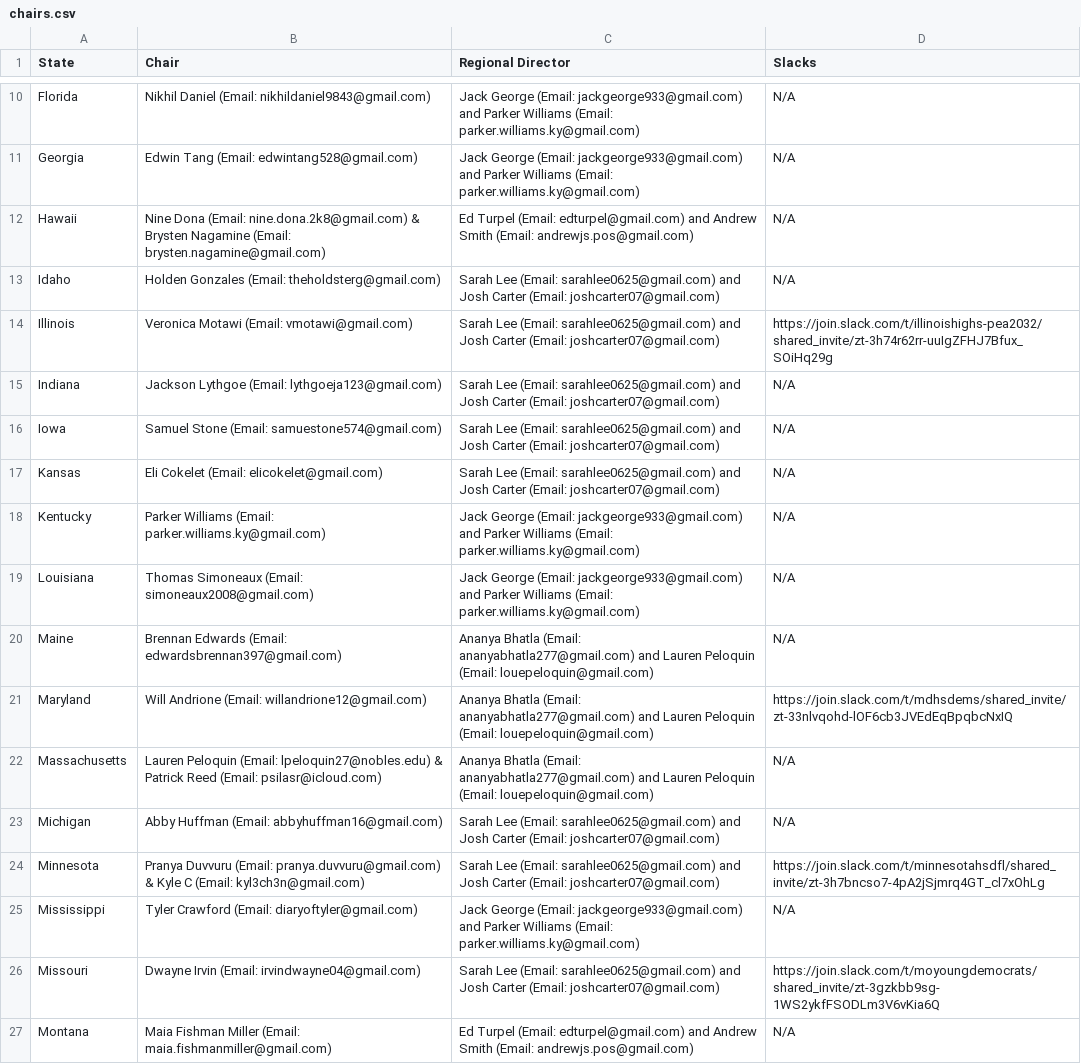
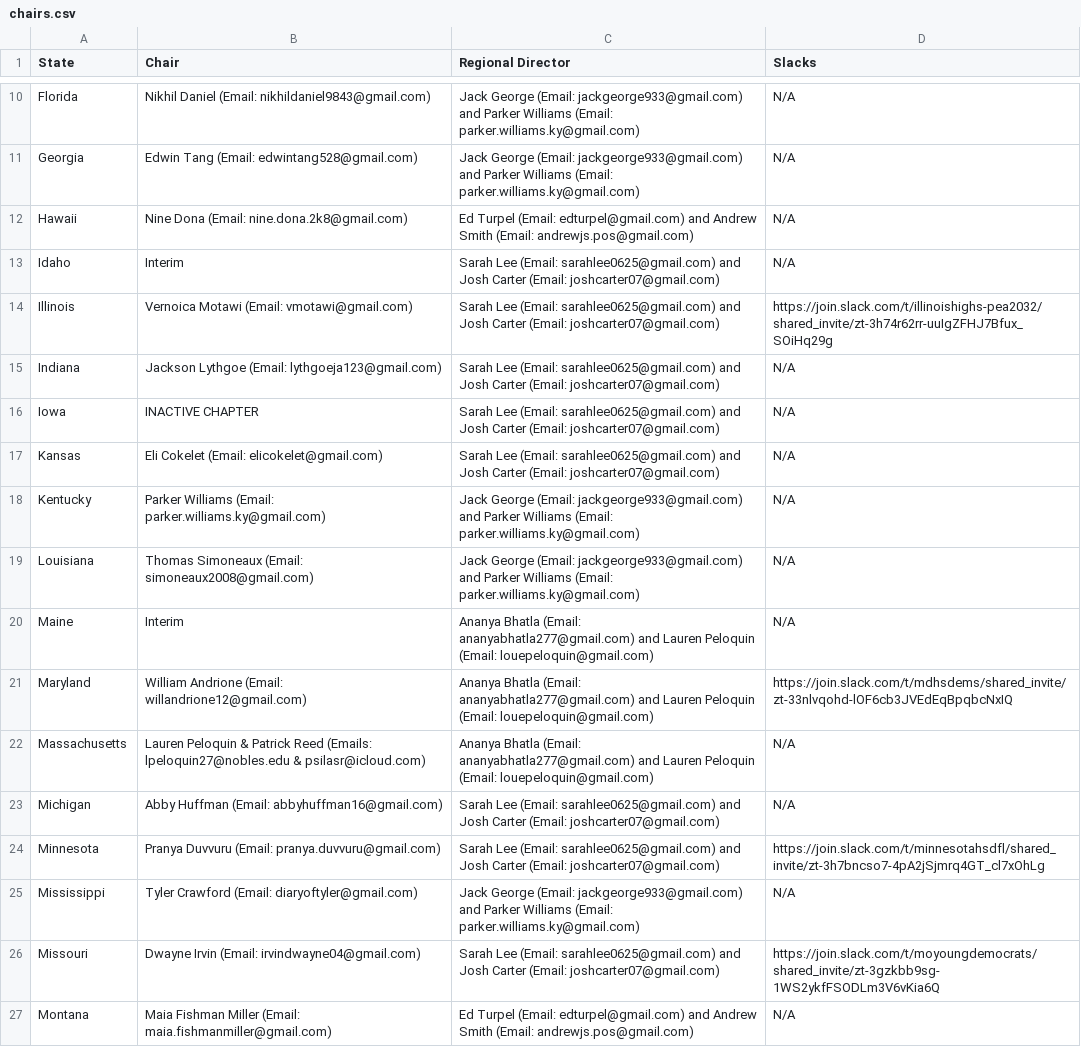
Before and after one commit to virajashivhare01/leaflet-mapFINAL, a CSV file: chairs.csv, drawn as a sheet; only a part is shown, gaps mark what is left out; the diff covers the shown part only.

Commit message:
Update chairs.csv

```diff
--- a/chairs.csv
+++ b/chairs.csv
@@ -11,7 +11,7 @@ Florida,Nikhil Daniel (Email: nikhildaniel9843@gmail.com),Jack George (Email: ja
 Georgia,Edwin Tang (Email: edwintang528@gmail.com),Jack George (Email: jackgeorge933@gmail.com) and Parker Williams (Email: parker.williams.ky@gmail.com),N/A
-Hawaii,Nine Dona (Email: nine.dona.2k8@gmail.com) & Brysten Nagamine (Email: brysten.nagamine@gmail.com),Ed Turpel (Email: edturpel@gmail.com) and Andrew Smith (Email: andrewjs.pos@gmail.com),N/A
-Idaho,Holden Gonzales (Email: theholdsterg@gmail.com),Sarah Lee (Email: sarahlee0625@gmail.com) and Josh Carter (Email: joshcarter07@gmail.com),N/A
-Illinois,Veronica Motawi (Email: vmotawi@gmail.com),Sarah Lee (Email: sarahlee0625@gmail.com) and Josh Carter (Email: joshcarter07@gmail.com),https://join.slack.com/t/illinoishighs-pea2032/shared_invite/zt-3h74r62rr-uuIgZFHJ7Bfux_SOiHq29g
+Hawaii,Nine Dona (Email: nine.dona.2k8@gmail.com),Ed Turpel (Email: edturpel@gmail.com) and Andrew Smith (Email: andrewjs.pos@gmail.com),N/A
+Idaho,Interim,Sarah Lee (Email: sarahlee0625@gmail.com) and Josh Carter (Email: joshcarter07@gmail.com),N/A
+Illinois,Vernoica Motawi (Email: vmotawi@gmail.com),Sarah Lee (Email: sarahlee0625@gmail.com) and Josh Carter (Email: joshcarter07@gmail.com),https://join.slack.com/t/illinoishighs-pea2032/shared_invite/zt-3h74r62rr-uuIgZFHJ7Bfux_SOiHq29g
 Indiana,Jackson Lythgoe (Email: lythgoeja123@gmail.com),Sarah Lee (Email: sarahlee0625@gmail.com) and Josh Carter (Email: joshcarter07@gmail.com),N/A
-Iowa,Samuel Stone (Email: samuestone574@gmail.com),Sarah Lee (Email: sarahlee0625@gmail.com) and Josh Carter (Email: joshcarter07@gmail.com),N/A
+Iowa,INACTIVE CHAPTER,Sarah Lee (Email: sarahlee0625@gmail.com) and Josh Carter (Email: joshcarter07@gmail.com),N/A
 Kansas,Eli Cokelet (Email: elicokelet@gmail.com),Sarah Lee (Email: sarahlee0625@gmail.com) and Josh Carter (Email: joshcarter07@gmail.com),N/A
@@ -19,7 +19,7 @@ Kentucky,Parker Williams (Email: parker.williams.ky@gmail.com),Jack George (Emai
 Louisiana,Thomas Simoneaux (Email: simoneaux2008@gmail.com),Jack George (Email: jackgeorge933@gmail.com) and Parker Williams (Email: parker.williams.ky@gmail.com),N/A
-Maine,Brennan Edwards (Email: edwardsbrennan397@gmail.com),Ananya Bhatla (Email: ananyabhatla277@gmail.com) and Lauren Peloquin (Email: louepeloquin@gmail.com),N/A
-Maryland,Will Andrione (Email: willandrione12@gmail.com),Ananya Bhatla (Email: ananyabhatla277@gmail.com) and Lauren Peloquin (Email: louepeloquin@gmail.com),https://join.slack.com/t/mdhsdems/shared_invite/zt-33nlvqohd-lOF6cb3JVEdEqBpqbcNxIQ
-Massachusetts,Lauren Peloquin (Email: lpeloquin27@nobles.edu) & Patrick Reed (Email: psilasr@icloud.com),Ananya Bhatla (Email: ananyabhatla277@gmail.com) and Lauren Peloquin (Email: louepeloquin@gmail.com),N/A
+Maine,Interim,Ananya Bhatla (Email: ananyabhatla277@gmail.com) and Lauren Peloquin (Email: louepeloquin@gmail.com),N/A
+Maryland,William Andrione (Email: willandrione12@gmail.com),Ananya Bhatla (Email: ananyabhatla277@gmail.com) and Lauren Peloquin (Email: louepeloquin@gmail.com),https://join.slack.com/t/mdhsdems/shared_invite/zt-33nlvqohd-lOF6cb3JVEdEqBpqbcNxIQ
+Massachusetts,Lauren Peloquin & Patrick Reed (Emails: lpeloquin27@nobles.edu & psilasr@icloud.com),Ananya Bhatla (Email: ananyabhatla277@gmail.com) and Lauren Peloquin (Email: louepeloquin@gmail.com),N/A
 Michigan,Abby Huffman (Email: abbyhuffman16@gmail.com),Sarah Lee (Email: sarahlee0625@gmail.com) and Josh Carter (Email: joshcarter07@gmail.com),N/A
-Minnesota,Pranya Duvvuru (Email: pranya.duvvuru@gmail.com) & Kyle C (Email: kyl3ch3n@gmail.com),Sarah Lee (Email: sarahlee0625@gmail.com) and Josh Carter (Email: joshcarter07@gmail.com),https://join.slack.com/t/minnesotahsdfl/shared_invite/zt-3h7bncso7-4pA2jSjmrq4GT_cl7xOhLg
+Minnesota,Pranya Duvvuru (Email: pranya.duvvuru@gmail.com),Sarah Lee (Email: sarahlee0625@gmail.com) and Josh Carter (Email: joshcarter07@gmail.com),https://join.slack.com/t/minnesotahsdfl/shared_invite/zt-3h7bncso7-4pA2jSjmrq4GT_cl7xOhLg
 Mississippi,Tyler Crawford (Email: diaryoftyler@gmail.com),Jack George (Email: jackgeorge933@gmail.com) and Parker Williams (Email: parker.williams.ky@gmail.com),N/A
```
Also changed, not shown: 15 edited cells elsewhere in this file.
